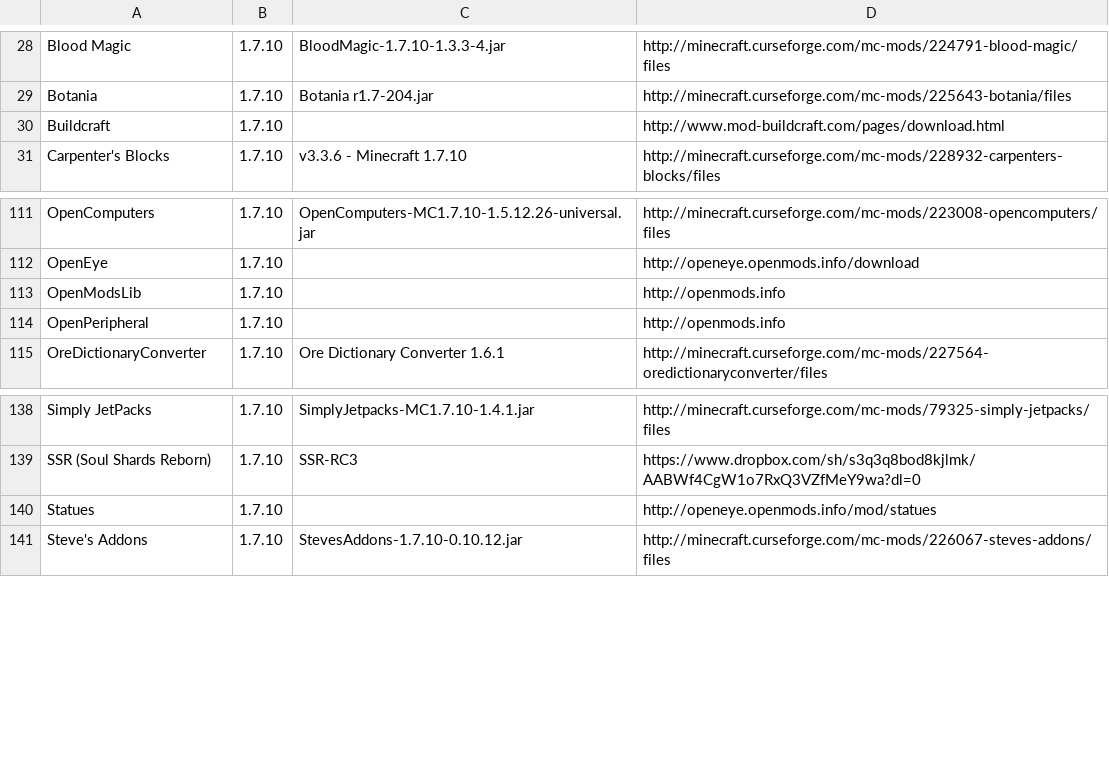
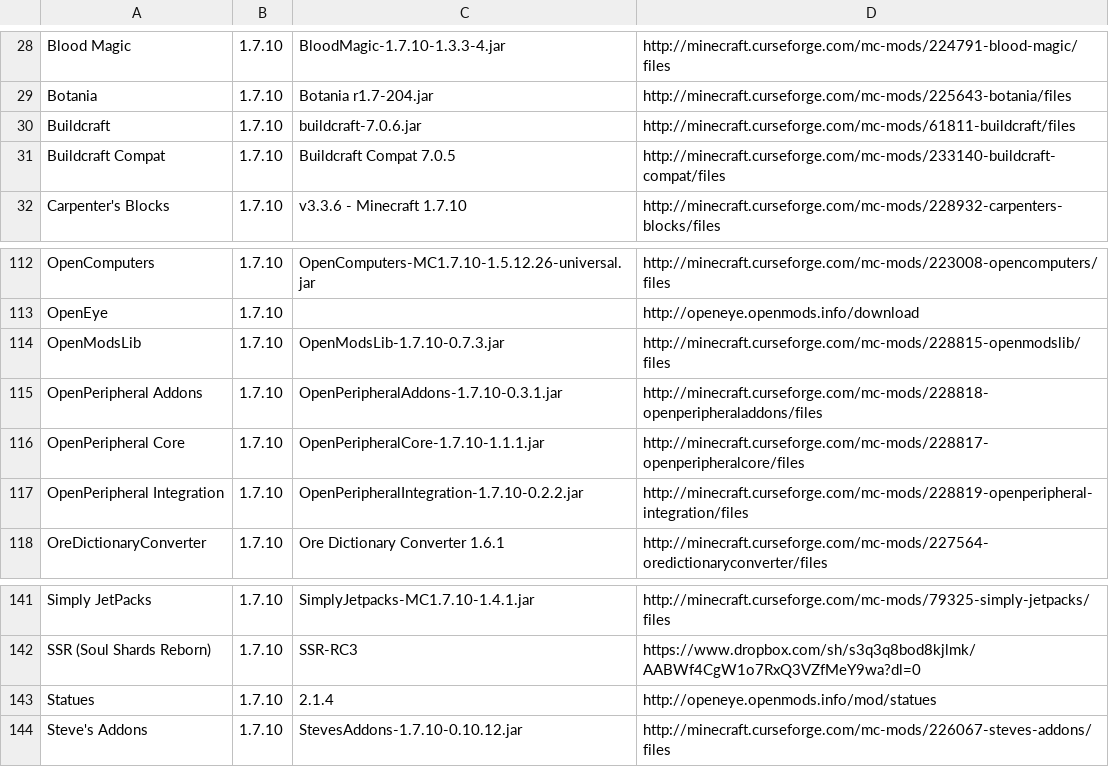
Before and after one commit to gchpaco/minecraft_updater, a CSV file: mods.csv, drawn as a sheet; only a part is shown, gaps mark what is left out.

Commit message:
More curseforge URLs, BuildCraft and OpenPeripherals

```diff
--- a/mods.csv
+++ b/mods.csv
@@ -29,3 +29,4 @@ Blood Magic,1.7.10,BloodMagic-1.7.10-1.3.3-4.jar,http://minecraft.curseforge.com
 Botania,1.7.10,Botania r1.7-204.jar,http://minecraft.curseforge.com/mc-mods/225643-botania/files
-Buildcraft,1.7.10,,http://www.mod-buildcraft.com/pages/download.html
+Buildcraft,1.7.10,buildcraft-7.0.6.jar,http://minecraft.curseforge.com/mc-mods/61811-buildcraft/files
+Buildcraft Compat,1.7.10,Buildcraft Compat 7.0.5,http://minecraft.curseforge.com/mc-mods/233140-buildcraft-compat/files
 Carpenter's Blocks,1.7.10,v3.3.6 - Minecraft 1.7.10,http://minecraft.curseforge.com/mc-mods/228932-carpenters-blocks/files
@@ -112,4 +113,6 @@ OpenComputers,1.7.10,OpenComputers-MC1.7.10-1.5.12.26-universal.jar,http://minec
 OpenEye,1.7.10,,http://openeye.openmods.info/download
-OpenModsLib,1.7.10,,http://openmods.info
-OpenPeripheral,1.7.10,,http://openmods.info
+OpenModsLib,1.7.10,OpenModsLib-1.7.10-0.7.3.jar,http://minecraft.curseforge.com/mc-mods/228815-openmodslib/files
+OpenPeripheral Addons,1.7.10,OpenPeripheralAddons-1.7.10-0.3.1.jar,http://minecraft.curseforge.com/mc-mods/228818-openperipheraladdons/files
+OpenPeripheral Core,1.7.10,OpenPeripheralCore-1.7.10-1.1.1.jar,http://minecraft.curseforge.com/mc-mods/228817-openperipheralcore/files
+OpenPeripheral Integration,1.7.10,OpenPeripheralIntegration-1.7.10-0.2.2.jar,http://minecraft.curseforge.com/mc-mods/228819-openperipheral-integration/files
 OreDictionaryConverter,1.7.10,Ore Dictionary Converter 1.6.1,http://minecraft.curseforge.com/mc-mods/227564-oredictionaryconverter/files
@@ -139,3 +142,3 @@ Simply JetPacks,1.7.10,SimplyJetpacks-MC1.7.10-1.4.1.jar,http://minecraft.cursef
 SSR (Soul Shards Reborn),1.7.10,SSR-RC3,https://www.dropbox.com/sh/s3q3q8bod8kjlmk/AABWf4CgW1o7RxQ3VZfMeY9wa?dl=0
-Statues,1.7.10,,http://openeye.openmods.info/mod/statues
+Statues,1.7.10,2.1.4,http://openeye.openmods.info/mod/statues
 Steve's Addons,1.7.10,StevesAddons-1.7.10-0.10.12.jar,http://minecraft.curseforge.com/mc-mods/226067-steves-addons/files
```
